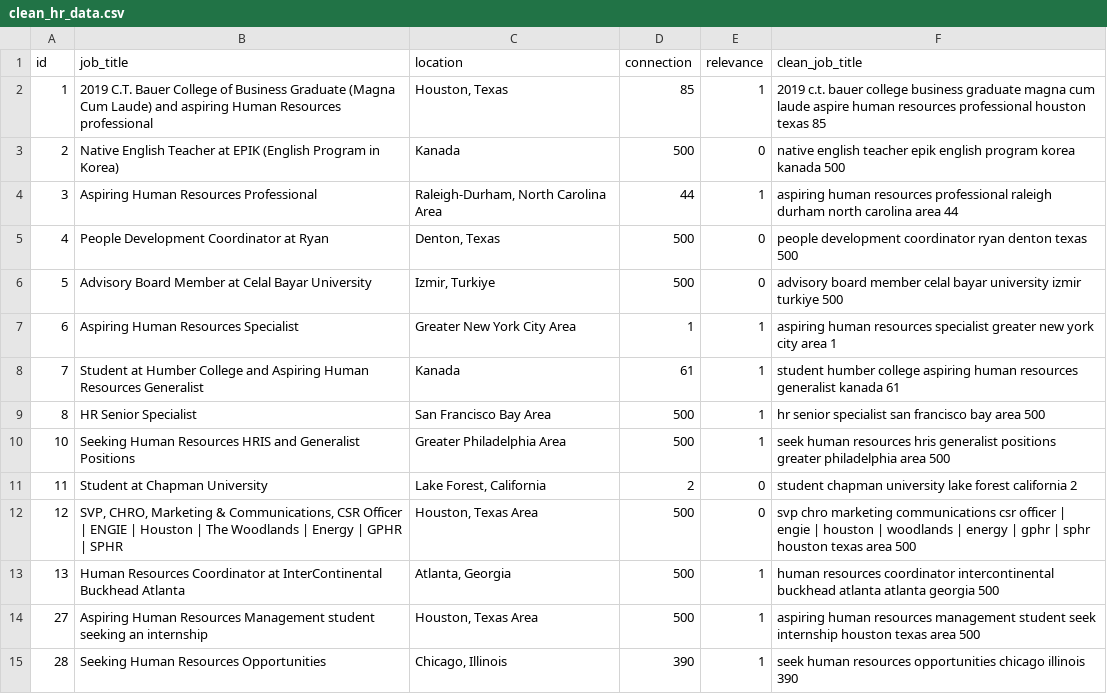
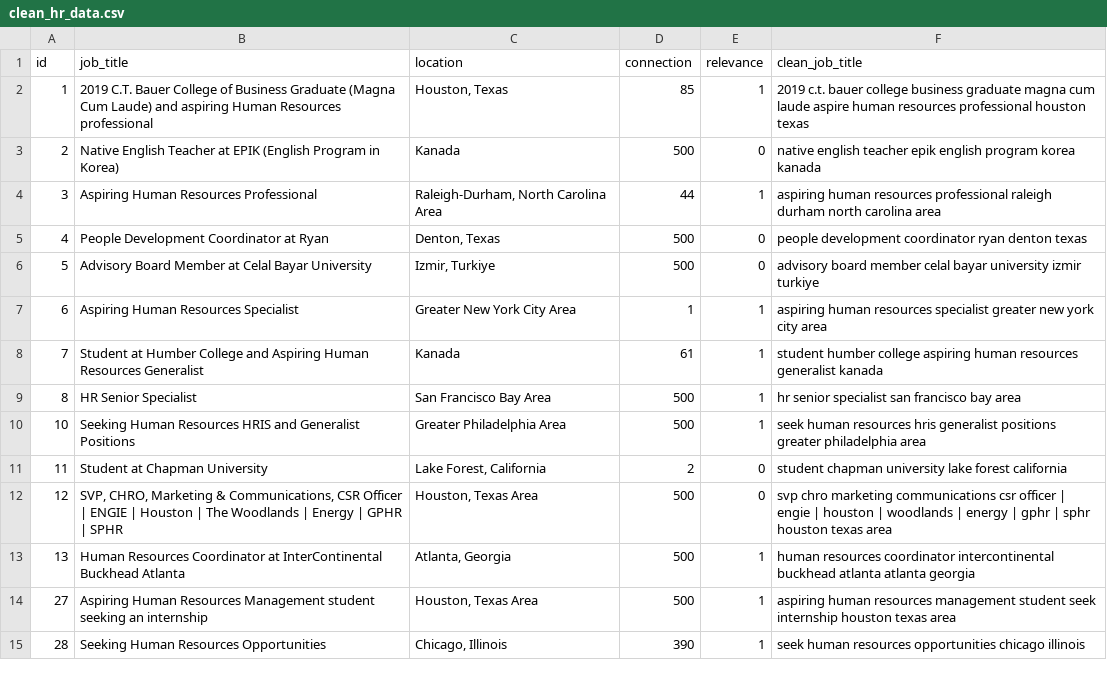
Before and after one commit to safwt-data/QwnYr0x6YtL8f4mY, a CSV file: data/clean_hr_data.csv, drawn as a sheet; only a part is shown; the diff covers the shown part only.

```diff
--- a/data/clean_hr_data.csv
+++ b/data/clean_hr_data.csv
@@ -1,15 +1,15 @@
 id,job_title,location,connection,relevance,clean_job_title
-1,2019 C.T. Bauer College of Business Graduate (Magna Cum Laude) and aspiring Human Resources professional,"Houston, Texas",85,1,2019 c.t. bauer college business graduate magna cum laude aspire human resources professional houston texas 85
-2,Native English Teacher at EPIK (English Program in Korea),Kanada,500,0,native english teacher epik english program korea kanada 500
-3,Aspiring Human Resources Professional,"Raleigh-Durham, North Carolina Area",44,1,aspiring human resources professional raleigh durham north carolina area 44
-4,People Development Coordinator at Ryan,"Denton, Texas",500,0,people development coordinator ryan denton texas 500
-5,Advisory Board Member at Celal Bayar University,"Izmir, Turkiye",500,0,advisory board member celal bayar university izmir turkiye 500
-6,Aspiring Human Resources Specialist,Greater New York City Area,1,1,aspiring human resources specialist greater new york city area 1
-7,Student at Humber College and Aspiring Human Resources Generalist,Kanada,61,1,student humber college aspiring human resources generalist kanada 61
-8,HR Senior Specialist,San Francisco Bay Area,500,1,hr senior specialist san francisco bay area 500
-10,Seeking Human Resources HRIS and Generalist Positions,Greater Philadelphia Area,500,1,seek human resources hris generalist positions greater philadelphia area 500
-11,Student at Chapman University,"Lake Forest, California",2,0,student chapman university lake forest california 2
-12,"SVP, CHRO, Marketing & Communications, CSR Officer | ENGIE | Houston | The Woodlands | Energy | GPHR | SPHR","Houston, Texas Area",500,0,svp chro marketing communications csr officer | engie | houston | woodlands | energy | gphr | sphr houston texas area 500
-13,Human Resources Coordinator at InterContinental Buckhead Atlanta,"Atlanta, Georgia",500,1,human resources coordinator intercontinental buckhead atlanta atlanta georgia 500
-27,Aspiring Human Resources Management student seeking an internship,"Houston, Texas Area",500,1,aspiring human resources management student seek internship houston texas area 500
-28,Seeking Human Resources Opportunities,"Chicago, Illinois",390,1,seek human resources opportunities chicago illinois 390
+1,2019 C.T. Bauer College of Business Graduate (Magna Cum Laude) and aspiring Human Resources professional,"Houston, Texas",85,1,2019 c.t. bauer college business graduate magna cum laude aspire human resources professional houston texas
+2,Native English Teacher at EPIK (English Program in Korea),Kanada,500,0,native english teacher epik english program korea kanada
+3,Aspiring Human Resources Professional,"Raleigh-Durham, North Carolina Area",44,1,aspiring human resources professional raleigh durham north carolina area
+4,People Development Coordinator at Ryan,"Denton, Texas",500,0,people development coordinator ryan denton texas
+5,Advisory Board Member at Celal Bayar University,"Izmir, Turkiye",500,0,advisory board member celal bayar university izmir turkiye
+6,Aspiring Human Resources Specialist,Greater New York City Area,1,1,aspiring human resources specialist greater new york city area
+7,Student at Humber College and Aspiring Human Resources Generalist,Kanada,61,1,student humber college aspiring human resources generalist kanada
+8,HR Senior Specialist,San Francisco Bay Area,500,1,hr senior specialist san francisco bay area
+10,Seeking Human Resources HRIS and Generalist Positions,Greater Philadelphia Area,500,1,seek human resources hris generalist positions greater philadelphia area
+11,Student at Chapman University,"Lake Forest, California",2,0,student chapman university lake forest california
+12,"SVP, CHRO, Marketing & Communications, CSR Officer | ENGIE | Houston | The Woodlands | Energy | GPHR | SPHR","Houston, Texas Area",500,0,svp chro marketing communications csr officer | engie | houston | woodlands | energy | gphr | sphr houston texas area
+13,Human Resources Coordinator at InterContinental Buckhead Atlanta,"Atlanta, Georgia",500,1,human resources coordinator intercontinental buckhead atlanta atlanta georgia
+27,Aspiring Human Resources Management student seeking an internship,"Houston, Texas Area",500,1,aspiring human resources management student seek internship houston texas area
+28,Seeking Human Resources Opportunities,"Chicago, Illinois",390,1,seek human resources opportunities chicago illinois
```
Also changed, not shown: 38 edited cells elsewhere in this file, data/rag_hr_data.csv.
